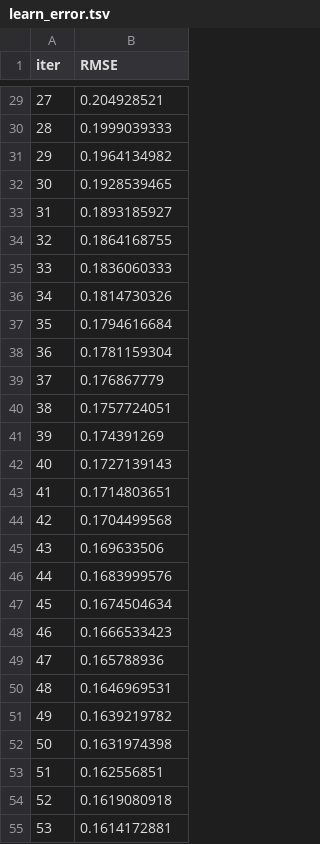
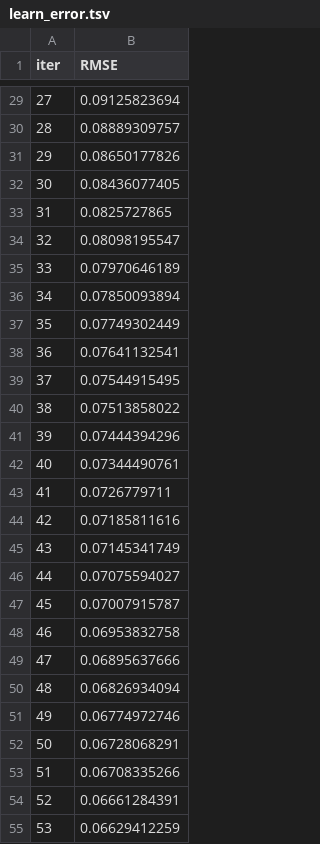
Before and after one commit to yjjunnie/NALA-LearnScape, a TSV file: nala/backend/prediction_model/catboost_info/learn_error.tsv, drawn as a sheet; only a part is shown, gaps mark what is left out; the diff covers the shown part only.

```diff
--- a/nala/backend/prediction_model/catboost_info/learn_error.tsv
+++ b/nala/backend/prediction_model/catboost_info/learn_error.tsv
@@ -29,27 +29,27 @@ iter	RMSE
-27	0.204928521
-28	0.1999039333
-29	0.1964134982
-30	0.1928539465
-31	0.1893185927
-32	0.1864168755
-33	0.1836060333
-34	0.1814730326
-35	0.1794616684
-36	0.1781159304
-37	0.176867779
-38	0.1757724051
-39	0.174391269
-40	0.1727139143
-41	0.1714803651
-42	0.1704499568
-43	0.169633506
-44	0.1683999576
-45	0.1674504634
-46	0.1666533423
-47	0.165788936
-48	0.1646969531
-49	0.1639219782
-50	0.1631974398
-51	0.162556851
-52	0.1619080918
-53	0.1614172881
+27	0.09125823694
+28	0.08889309757
+29	0.08650177826
+30	0.08436077405
+31	0.0825727865
+32	0.08098195547
+33	0.07970646189
+34	0.07850093894
+35	0.07749302449
+36	0.07641132541
+37	0.07544915495
+38	0.07513858022
+39	0.07444394296
+40	0.07344490761
+41	0.0726779711
+42	0.07185811616
+43	0.07145341749
+44	0.07075594027
+45	0.07007915787
+46	0.06953832758
+47	0.06895637666
+48	0.06826934094
+49	0.06774972746
+50	0.06728068291
+51	0.06708335266
+52	0.06661284391
+53	0.06629412259
```
Also changed, not shown: 73 edited cells elsewhere in this file, nala/backend/prediction_model/Notebook/data/unseen_data.csv, nala/backend/prediction_model/artifacts/test.csv, 14 other files.
